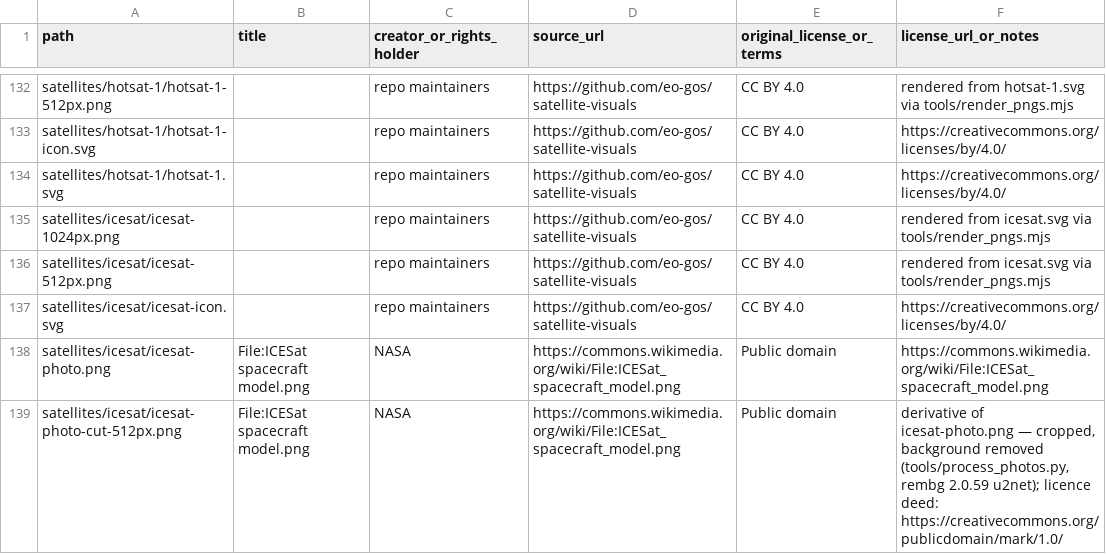
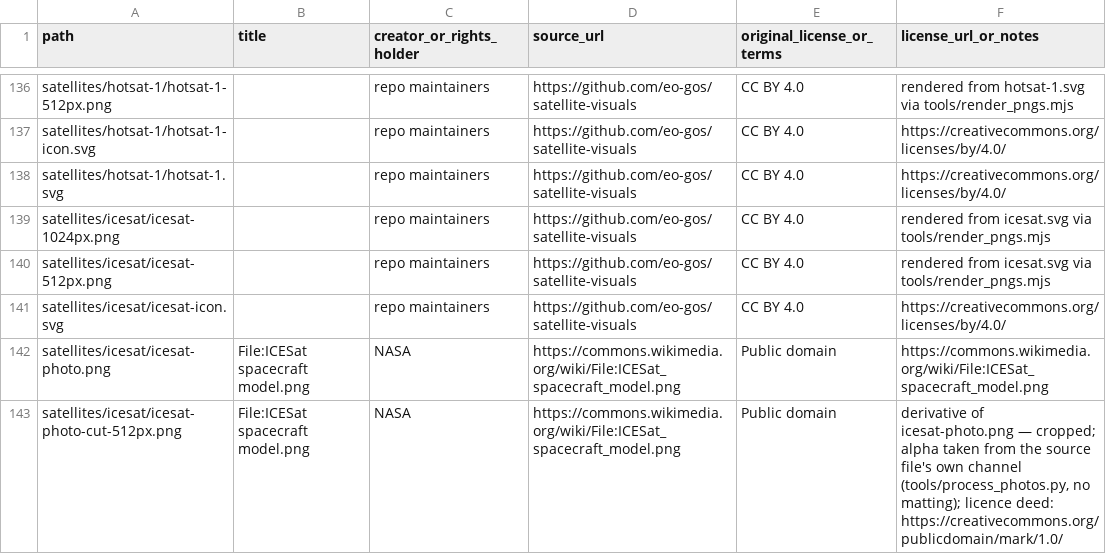
Before and after one commit to eo-gos/satellite-visuals, a CSV file: ATTRIBUTIONS.csv, drawn as a sheet; only a part is shown, gaps mark what is left out; the diff covers the shown part only.

Commit message:
Prefer source alpha over matting; regenerate 13 cutouts (fixes #115) (#116)
13 of the 22 batch-1 raws already carry a publisher-provided alpha channel
(NASA renders ship pre-cut). Running matting over a pre-cut raw only degrades
it — #115 (swot's ghosted second solar array) was exactly this.

- process_photos.py: when the raw is RGBA with a meaningful fully-transparent
  share (>=5%), use its own alpha and skip matting entirely; --force-matting
  overrides. Method recorded in cut_report.json and the derivative note; ONNX
  session now built lazily (a pure source-alpha run never loads the model).
- apply_cuts.py: idempotent upsert — regenerated cutouts replacing ledger'd
  files update the existing row's derivative note instead of skipping.
- Regenerated all 13 source-alpha folders: 9 replaced in place (cygnss,
  icesat, jason-3, jpss-1, landsat-7/8/9, sentinel-6, swot), 4 new that had
  been rejected in both matting passes (acrimsat, cloudsat, jason-2, sorce —
  resolves 4 of the 6 on #113; amazonia-1 + gold remain, both RGB raws).
- Ledger: 8 new rows, 18 notes updated; 363 rows, every path on disk.
- README: derivation section documents the source-alpha preference.

```diff
--- a/ATTRIBUTIONS.csv
+++ b/ATTRIBUTIONS.csv
@@ -138,2 +142,2 @@ satellites/icesat/icesat-icon.svg,,repo maintainers,https://github.com/eo-gos/sa
 satellites/icesat/icesat-photo.png,File:ICESat spacecraft model.png,NASA,https://commons.wikimedia.org/wiki/File:ICESat_spacecraft_model.png,Public domain,https://commons.wikimedia.org/wiki/File:ICESat_spacecraft_model.png
-satellites/icesat/icesat-photo-cut-512px.png,File:ICESat spacecraft model.png,NASA,https://commons.wikimedia.org/wiki/File:ICESat_spacecraft_model.png,Public domain,"derivative of icesat-photo.png — cropped, background removed (tools/process_photos.py, rembg 2.0.59 u2net); licence deed: https://creativecommons.org/publicdomain/mark/1.0/"
+satellites/icesat/icesat-photo-cut-512px.png,File:ICESat spacecraft model.png,NASA,https://commons.wikimedia.org/wiki/File:ICESat_spacecraft_model.png,Public domain,"derivative of icesat-photo.png — cropped; alpha taken from the source file's own channel (tools/process_photos.py, no matting); licence deed: https://creativecommons.org/publicdomain/mark/1.0/"
```
Also changed, not shown: 8 added rows and 17 edited cells elsewhere in this file, 30 other files.
